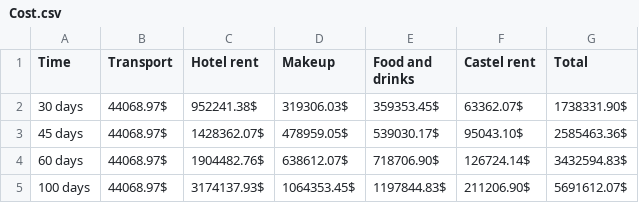
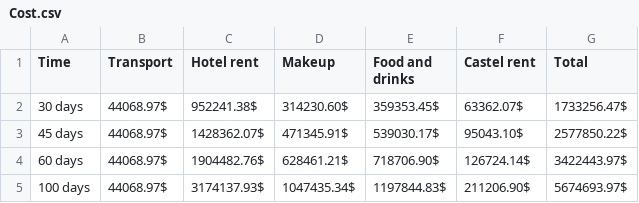
Before and after one commit to Iulianandreimitran/ProiectPOO, a CSV file: Cost.csv, drawn as a sheet.

```diff
--- a/Cost.csv
+++ b/Cost.csv
@@ -1,5 +1,5 @@
 Time,Transport,Hotel rent,Makeup,Food and drinks,Castel rent,Total
-30 days,44068.97$,952241.38$,319306.03$,359353.45$,63362.07$,1738331.90$
-45 days,44068.97$,1428362.07$,478959.05$,539030.17$,95043.10$,2585463.36$
-60 days,44068.97$,1904482.76$,638612.07$,718706.90$,126724.14$,3432594.83$
-100 days,44068.97$,3174137.93$,1064353.45$,1197844.83$,211206.90$,5691612.07$
+30 days,44068.97$,952241.38$,314230.60$,359353.45$,63362.07$,1733256.47$
+45 days,44068.97$,1428362.07$,471345.91$,539030.17$,95043.10$,2577850.22$
+60 days,44068.97$,1904482.76$,628461.21$,718706.90$,126724.14$,3422443.97$
+100 days,44068.97$,3174137.93$,1047435.34$,1197844.83$,211206.90$,5674693.97$
```
Also changed, not shown: Costuri.csv, Meniu.csv, 4 other files.
